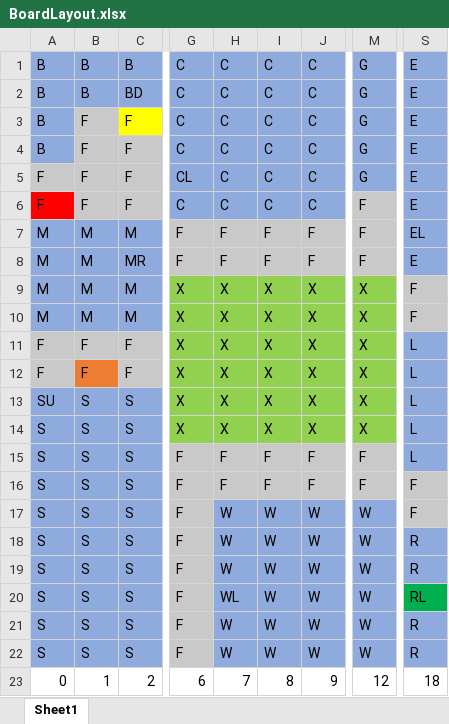
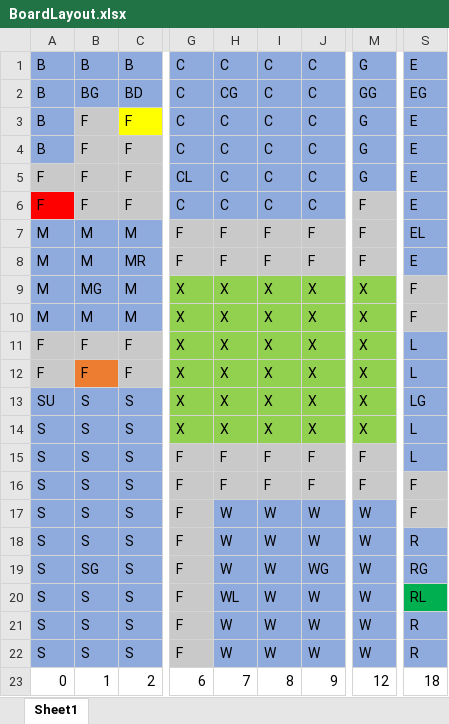
Before and after one commit to harnell/forkITCM, an Excel workbook: BoardLayout.xlsx, sheet Sheet1, drawn as a sheet; only a part is shown, gaps mark what is left out; values as stored, in another font and other column widths than the file's, no borders; the diff names each change by its address in the sheet, - before the commit and + after, or states it on an @@ line.

Commit message:
Added BoardCell draw functionality, edited BoardLayout for room names

```diff
--- a/BoardLayout.xlsx (sheet Sheet1)
+++ b/BoardLayout.xlsx (sheet Sheet1)
-B2: B
+B2: BG
-H2: C
+H2: CG
-M2: G
+M2: GG
-S2: E
+S2: EG
-B9: M
+B9: MG
-S13: L
+S13: LG
-B19: S
+B19: SG
-J19: W
+J19: WG
-S19: R
+S19: RG
```
Also changed, not shown: 2 other files.
